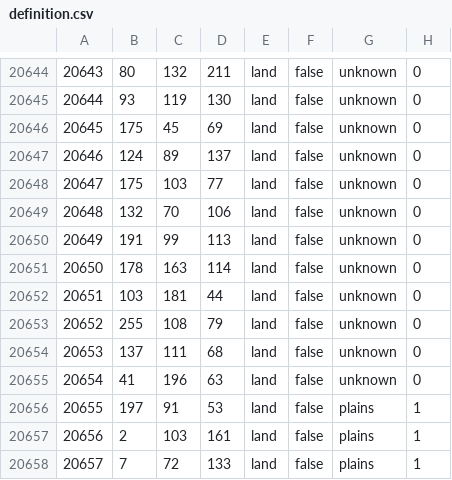
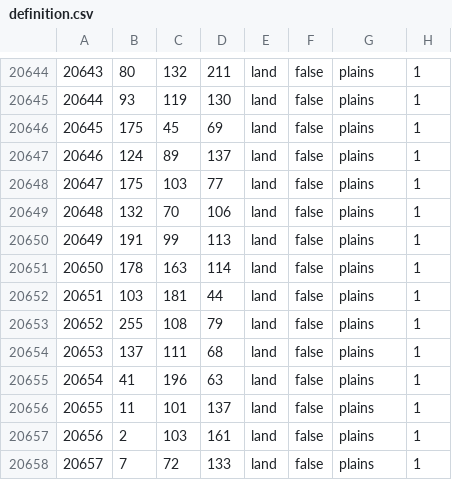
Before and after one commit to Scrylveon/ahgoverhaul, a CSV file: map/definition.csv, drawn as a sheet; only a part is shown, gaps mark what is left out; the diff covers the shown part only.

```diff
--- a/map/definition.csv
+++ b/map/definition.csv
@@ -20644,14 +20644,14 @@
-20643;80;132;211;land;false;unknown;0
-20644;93;119;130;land;false;unknown;0
-20645;175;45;69;land;false;unknown;0
-20646;124;89;137;land;false;unknown;0
-20647;175;103;77;land;false;unknown;0
-20648;132;70;106;land;false;unknown;0
-20649;191;99;113;land;false;unknown;0
-20650;178;163;114;land;false;unknown;0
-20651;103;181;44;land;false;unknown;0
-20652;255;108;79;land;false;unknown;0
-20653;137;111;68;land;false;unknown;0
-20654;41;196;63;land;false;unknown;0
-20655;197;91;53;land;false;plains;1
+20643;80;132;211;land;false;plains;1
+20644;93;119;130;land;false;plains;1
+20645;175;45;69;land;false;plains;1
+20646;124;89;137;land;false;plains;1
+20647;175;103;77;land;false;plains;1
+20648;132;70;106;land;false;plains;1
+20649;191;99;113;land;false;plains;1
+20650;178;163;114;land;false;plains;1
+20651;103;181;44;land;false;plains;1
+20652;255;108;79;land;false;plains;1
+20653;137;111;68;land;false;plains;1
+20654;41;196;63;land;false;plains;1
+20655;11;101;137;land;false;plains;1
 20656;2;103;161;land;false;plains;1
```
Also changed, not shown: 56 edited cells elsewhere in this file, 3 other files.
